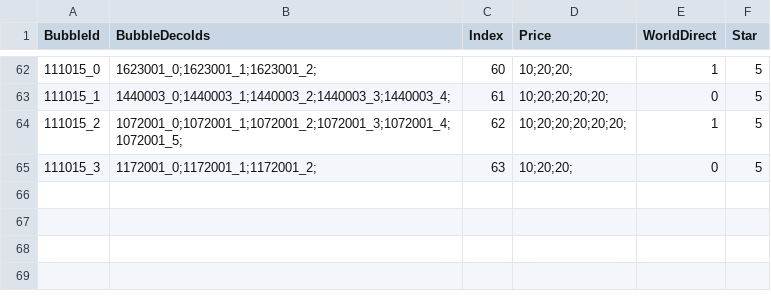
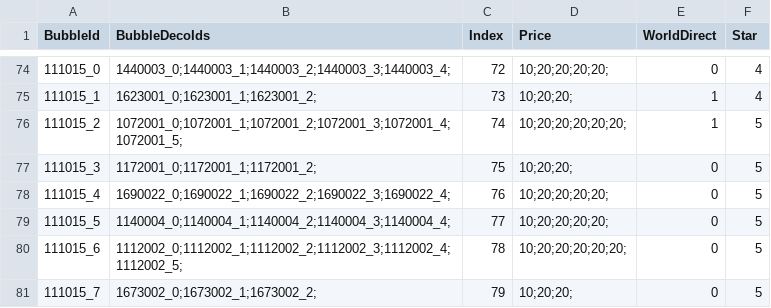
Before and after one commit to QuangBao29/kdl-tool-clone, a CSV file: Assets/_KDL/_GameResources/Configs/Bubble/ConfigBubbleHome.csv, drawn as a sheet; only a part is shown, gaps mark what is left out; addresses are those after the commit; the diff covers the shown part only; the diff names each change by its address in the sheet, - before the commit and + after, or states it on an @@ line.

```diff
--- a/Assets/_KDL/_GameResources/Configs/Bubble/ConfigBubbleHome.csv
+++ b/Assets/_KDL/_GameResources/Configs/Bubble/ConfigBubbleHome.csv
-B74 (BubbleDecoIds): 1623001_0;1623001_1;1623001_2;
+B74 (BubbleDecoIds): 1440003_0;1440003_1;1440003_2;1440003_3;1440003_4;
-C74 (Index): 60
+C74 (Index): 72
-D74 (Price): 10;20;20;
+D74 (Price): 10;20;20;20;20;
-E74 (WorldDirect): 1
+E74 (WorldDirect): 0
-F74:F75 (Star): 5
+F74:F75 (Star): 4
-B75 (BubbleDecoIds): 1440003_0;1440003_1;1440003_2;1440003_3;1440003_4;
+B75 (BubbleDecoIds): 1623001_0;1623001_1;1623001_2;
-C75 (Index): 61
+C75 (Index): 73
-D75 (Price): 10;20;20;20;20;
+D75 (Price): 10;20;20;
-E75 (WorldDirect): 0
+E75 (WorldDirect): 1
-C76 (Index): 62
+C76 (Index): 74
-C77 (Index): 63
+C77 (Index): 75
+row 78: 111015_4 | 1690022_0;1690022_1;1690022_2;1690022_3;1690022_4; | 76 | 10;20;20;20;20; | 0 | 5
+row 79: 111015_5 | 1140004_0;1140004_1;1140004_2;1140004_3;1140004_4; | 77 | 10;20;20;20;20; | 0 | 5
+row 80: 111015_6 | 1112002_0;1112002_1;1112002_2;1112002_3;1112002_4;1112002_5; | 78 | 10;20;20;20;20;20; | 0 | 5
+row 81: 111015_7 | 1673002_0;1673002_1;1673002_2; | 79 | 10;20;20; | 0 | 5
```
Also changed, not shown: 12 added rows and 19 edited cells elsewhere in this file, Assets/_KDL/_GameResources/Configs/Bubble/ConfigBubbleHomePosition.csv, 1 other file.
